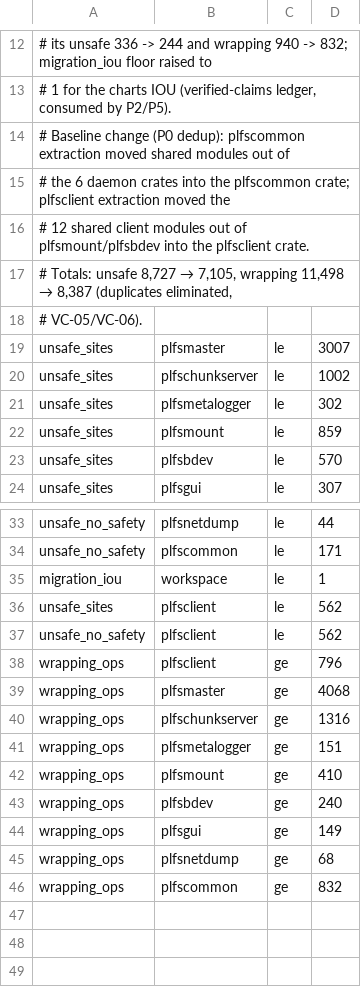
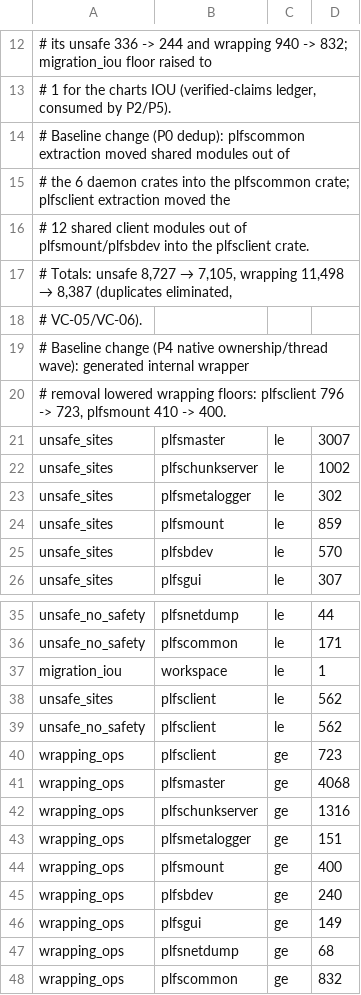
Before and after one commit to weBj8/polaris-fs, a TSV file: tools/gates/baseline.tsv, drawn as a sheet; only a part is shown, gaps mark what is left out.

```diff
--- a/tools/gates/baseline.tsv
+++ b/tools/gates/baseline.tsv
@@ -18,2 +18,4 @@
 # VC-05/VC-06).
+# Baseline change (P4 native ownership/thread wave): generated internal wrapper
+# removal lowered wrapping floors: plfsclient 796 -> 723, plfsmount 410 -> 400.
 unsafe_sites	plfsmaster	le	3007
@@ -37,3 +39,3 @@ unsafe_sites	plfsclient	le	562
 unsafe_no_safety	plfsclient	le	562
-wrapping_ops	plfsclient	ge	796
+wrapping_ops	plfsclient	ge	723
 wrapping_ops	plfsmaster	ge	4068
@@ -41,3 +43,3 @@ wrapping_ops	plfschunkserver	ge	1316
 wrapping_ops	plfsmetalogger	ge	151
-wrapping_ops	plfsmount	ge	410
+wrapping_ops	plfsmount	ge	400
 wrapping_ops	plfsbdev	ge	240
```
Also changed, not shown: 1 other file.
